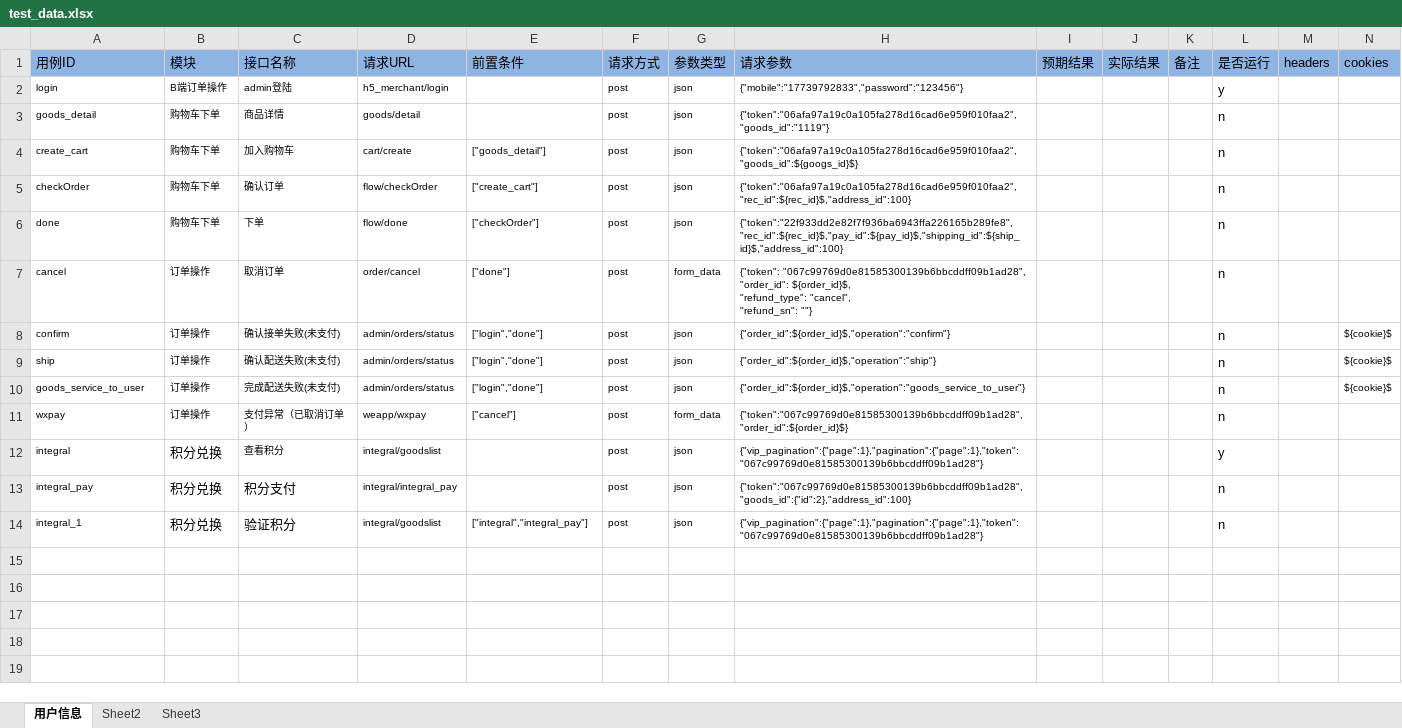
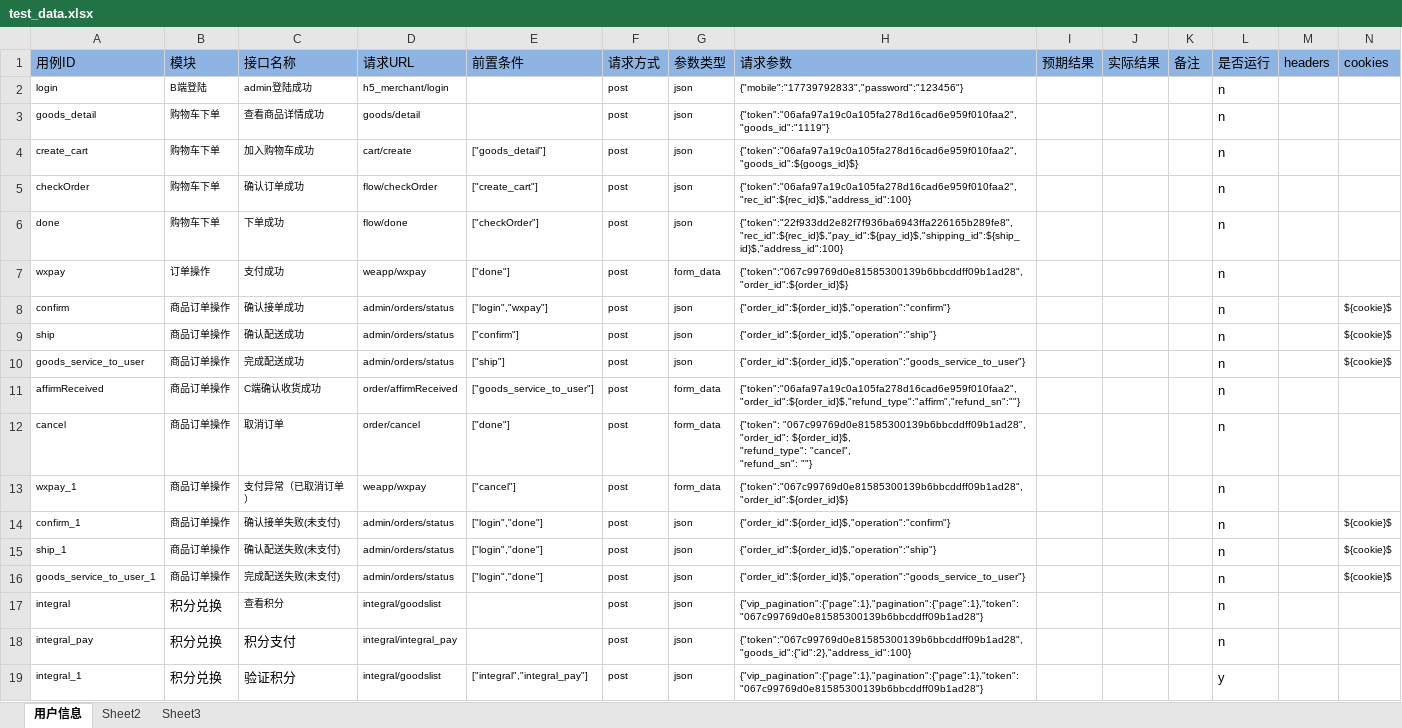
Before and after one commit to wangpy-github/pytest_auto, an Excel workbook: data/test_data.xlsx, sheet 用户信息, drawn as a sheet; only a part is shown; values as stored, in another font and other column widths than the file's, no borders; addresses are those after the commit; rows hold the shown columns only; ↵ is a line break in a cell; the diff names each change by its address in the sheet, - before the commit and + after, or states it on an @@ line.

```diff
--- a/data/test_data.xlsx (sheet 用户信息)
+++ b/data/test_data.xlsx (sheet 用户信息)
-B2: B端订单操作
+B2: B端登陆
-C2: admin登陆
+C2: admin登陆成功
-L2: y
+L2: n
-C3: 商品详情
+C3: 查看商品详情成功
-C4: 加入购物车
+C4: 加入购物车成功
-C5: 确认订单
+C5: 确认订单成功
-C6: 下单
+C6: 下单成功
-A7: cancel
+A7: wxpay
-C7: 取消订单
+C7: 支付成功
-D7: order/cancel
+D7: weapp/wxpay
-H7: {"token": "067c99769d0e81585300139b6bbcddff09b1ad28", ↵ "order_id": ${order_id}$, ↵ "refund_type": "cancel", ↵ "refund_sn": ""}
+H7: {"token":"067c99769d0e81585300139b6bbcddff09b1ad28","order_id":${order_id}$}
-B8:B10: 订单操作
+B8:B10: 商品订单操作
-C8: 确认接单失败(未支付)
+C8: 确认接单成功
-E8: ["login","done"]
+E8: ["login","wxpay"]
-C9: 确认配送失败(未支付)
+C9: 确认配送成功
-E9: ["login","done"]
+E9: ["confirm"]
-C10: 完成配送失败(未支付)
+C10: 完成配送成功
-E10: ["login","done"]
+E10: ["ship"]
+row 11: affirmReceived | 商品订单操作 | C端确认收货成功 | order/affirmReceived | ["goods_service_to_user"] | post | form_data | {"token":"06afa97a19c0a105fa278d16cad6e959f010faa2","order_id":${order_id}$,"refund_type":"affirm","refund_sn":""} |  |  |  | n
+row 12: cancel | 商品订单操作 | 取消订单 | order/cancel | ["done"] | post | form_data | {"token": "067c99769d0e81585300139b6bbcddff09b1ad28", ↵ "order_id": ${order_id}$, ↵ "refund_type": "cancel", ↵ "refund_sn": ""} |  |  |  | n
-A13: wxpay
+A13: wxpay_1
-B13: 订单操作
+B13: 商品订单操作
+row 14: confirm_1 | 商品订单操作 | 确认接单失败(未支付) | admin/orders/status | ["login","done"] | post | json | {"order_id":${order_id}$,"operation":"confirm"} |  |  |  | n |  | ${cookie}$
+row 15: ship_1 | 商品订单操作 | 确认配送失败(未支付) | admin/orders/status | ["login","done"] | post | json | {"order_id":${order_id}$,"operation":"ship"} |  |  |  | n |  | ${cookie}$
+row 16: goods_service_to_user_1 | 商品订单操作 | 完成配送失败(未支付) | admin/orders/status | ["login","done"] | post | json | {"order_id":${order_id}$,"operation":"goods_service_to_user"} |  |  |  | n |  | ${cookie}$
-L17: y
+L17: n
-L19: n
+L19: y
```
Also changed, not shown: 2 other files.
